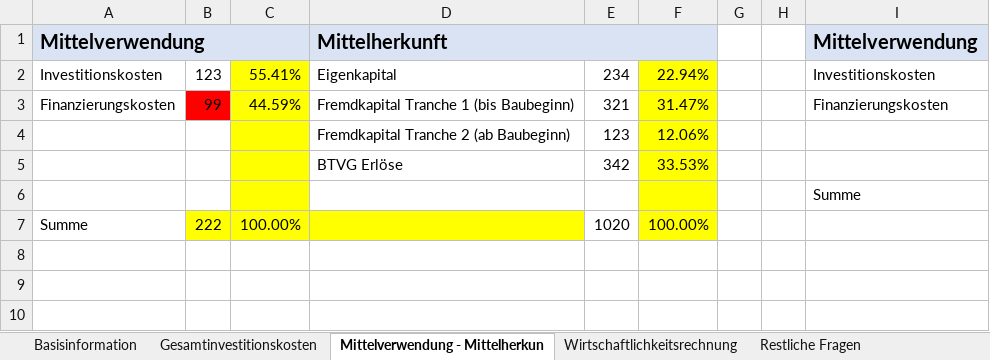
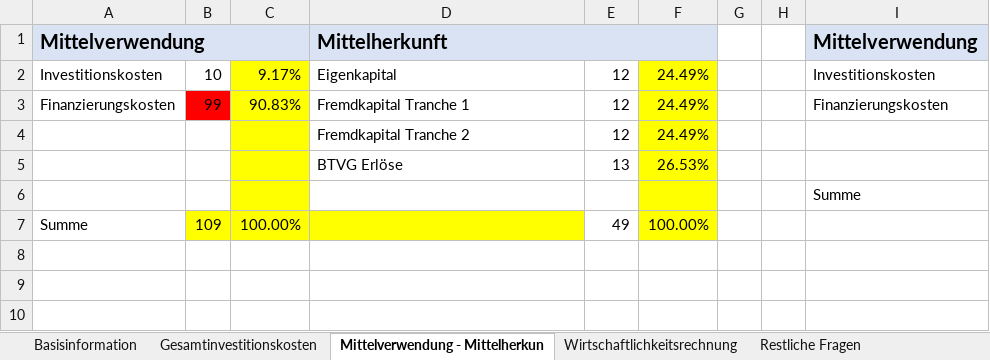
Before and after one commit to wi21b085/FinancingTool, an Excel workbook: src/main/resources/com/example/financingtool/SEPJ-Rechnungen.xlsx, sheet Mittelverwendung - Mittelherkun, drawn as a sheet; only a part is shown; values as stored, in another font and other column widths than the file's, no borders; the diff names each change by its address in the sheet, - before the commit and + after, or states it on an @@ line.

```diff
--- a/src/main/resources/com/example/financingtool/SEPJ-Rechnungen.xlsx (sheet Mittelverwendung - Mittelherkun)
+++ b/src/main/resources/com/example/financingtool/SEPJ-Rechnungen.xlsx (sheet Mittelverwendung - Mittelherkun)
-B2: 123
+B2: 10
-C2: 55.41%
+C2: 9.17%
-E2: 234
+E2: 12
-F2: 22.94%
+F2: 24.49%
-C3: 44.59%
+C3: 90.83%
-D3: Fremdkapital Tranche 1 (bis Baubeginn)
+D3: Fremdkapital Tranche 1
-E3: 321
+E3: 12
-F3: 31.47%
+F3: 24.49%
-D4: Fremdkapital Tranche 2 (ab Baubeginn)
+D4: Fremdkapital Tranche 2
-E4: 123
+E4: 12
-F4: 12.06%
+F4: 24.49%
-E5: 342
+E5: 13
-F5: 33.53%
+F5: 26.53%
-B7: 222
+B7: 109
-E7: 1020
+E7: 49
```
Also changed, not shown: sheet Gesamtinvestitionskosten, sheet Basisinformation, 12 other files.
